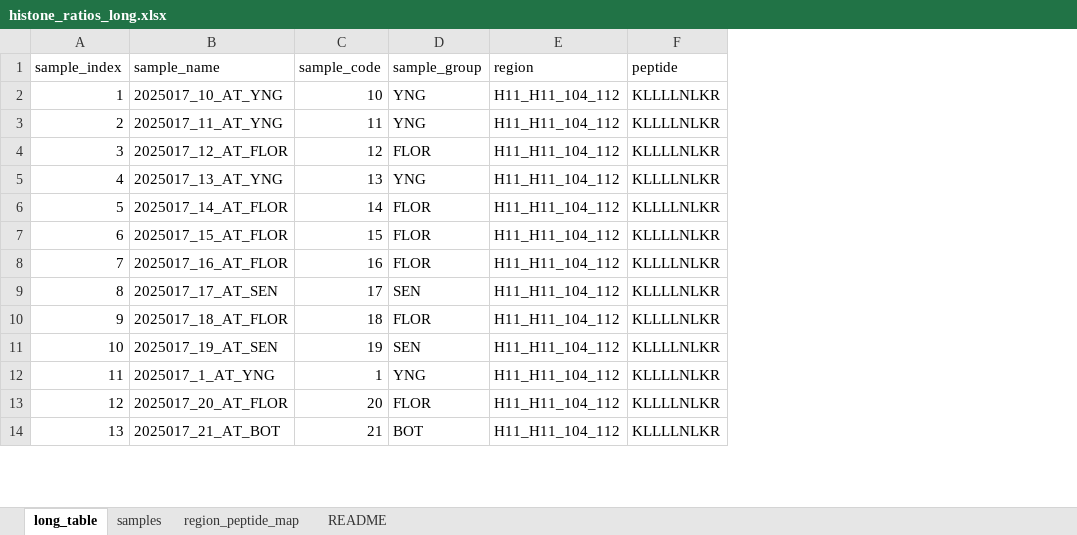
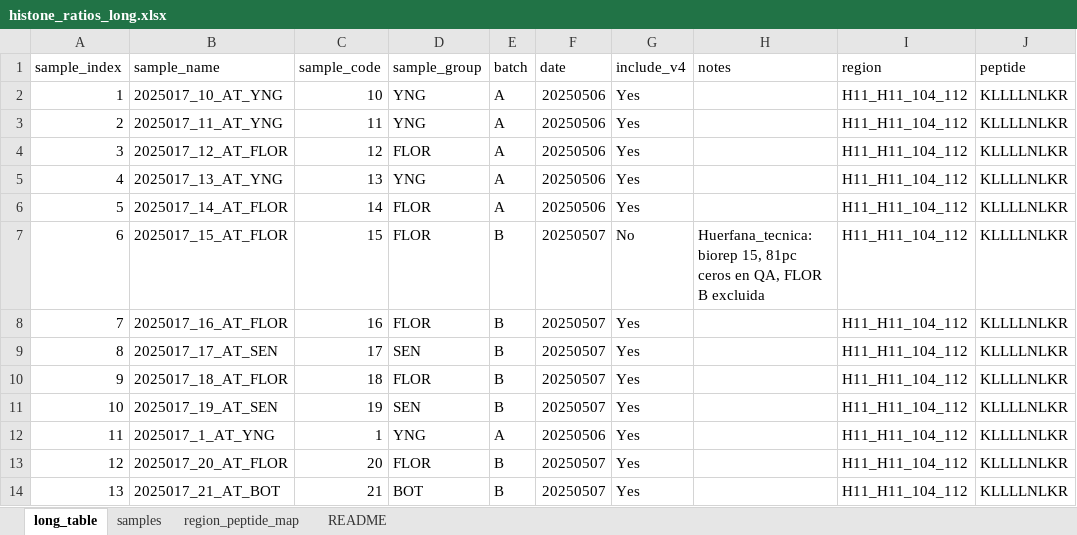
Before and after one commit to biopelayo/histone-long-table-at, an Excel workbook: histone_ratios_long.xlsx, sheet long_table, drawn as a sheet; only a part is shown; values as stored, in another font and other column widths than the file's, no borders; table styles not drawn; the diff names each change by its address in the sheet, - before the commit and + after, or states it on an @@ line.

```diff
--- a/histone_ratios_long.xlsx (sheet long_table)
+++ b/histone_ratios_long.xlsx (sheet long_table)
+column E (batch), rows 2-14: A | A | A | A | A | B | B | B | B | B | A | B | B
+column F (date), rows 2-14: 20250506 | 20250506 | 20250506 | 20250506 | 20250506 | 20250507 | 20250507 | 20250507 | 20250507 | 20250507 | 20250506 | 20250507 | 20250507
+column G (include_v4), rows 2-14: Yes | Yes | Yes | Yes | Yes | No | Yes | Yes | Yes | Yes | Yes | Yes | Yes
+column H (notes), row 7: Huerfana_tecnica: biorep 15, 81pc ceros en QA, FLOR B excluida
```
Also changed, not shown: sheet README, 15 other files.
